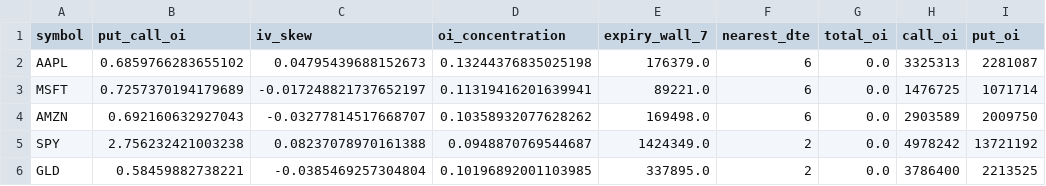
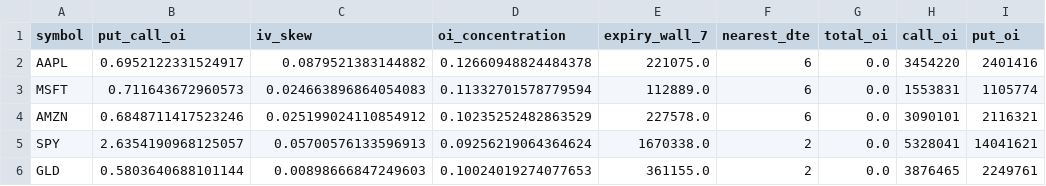
Before and after one commit to eugenferber616-design/Analyse-Pro, a CSV file: data/processed/options_signals.csv, drawn as a sheet; only a part is shown; the diff covers the shown part only.

```diff
--- a/data/processed/options_signals.csv
+++ b/data/processed/options_signals.csv
@@ -1,6 +1,6 @@
 symbol,put_call_oi,iv_skew,oi_concentration,expiry_wall_7,nearest_dte,total_oi,call_oi,put_oi
-AAPL,0.6859766283655102,0.04795439688152673,0.13244376835025198,176379.0,6,0.0,3325313,2281087
-MSFT,0.7257370194179689,-0.017248821737652197,0.11319416201639941,89221.0,6,0.0,1476725,1071714
-AMZN,0.692160632927043,-0.03277814517668707,0.10358932077628262,169498.0,6,0.0,2903589,2009750
-SPY,2.756232421003238,0.08237078970161388,0.0948870769544687,1424349.0,2,0.0,4978242,13721192
-GLD,0.58459882738221,-0.0385469257304804,0.10196892001103985,337895.0,2,0.0,3786400,2213525
+AAPL,0.6952122331524917,0.0879521383144882,0.12660948824484378,221075.0,6,0.0,3454220,2401416
+MSFT,0.711643672960573,0.024663896864054083,0.11332701578779594,112889.0,6,0.0,1553831,1105774
+AMZN,0.6848711417523246,0.025199024110854912,0.10235252482863529,227578.0,6,0.0,3090101,2116321
+SPY,2.6354190968125057,0.05700576133596913,0.09256219064364624,1670338.0,2,0.0,5328041,14041621
+GLD,0.5803640688101144,0.00898666847249603,0.10024019274077653,361155.0,2,0.0,3876465,2249761
```
Also changed, not shown: 24 edited cells elsewhere in this file, data/processed/options_oi_by_expiry.csv, data/processed/options_oi_by_strike.csv, 17 other files.
